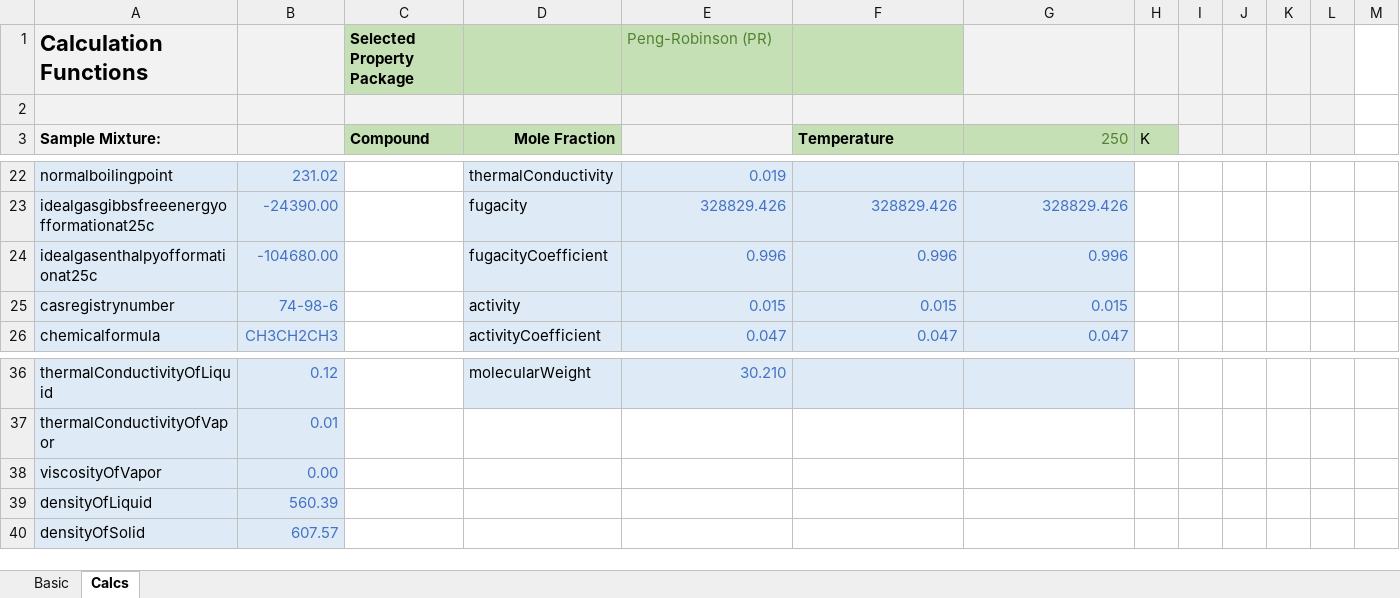
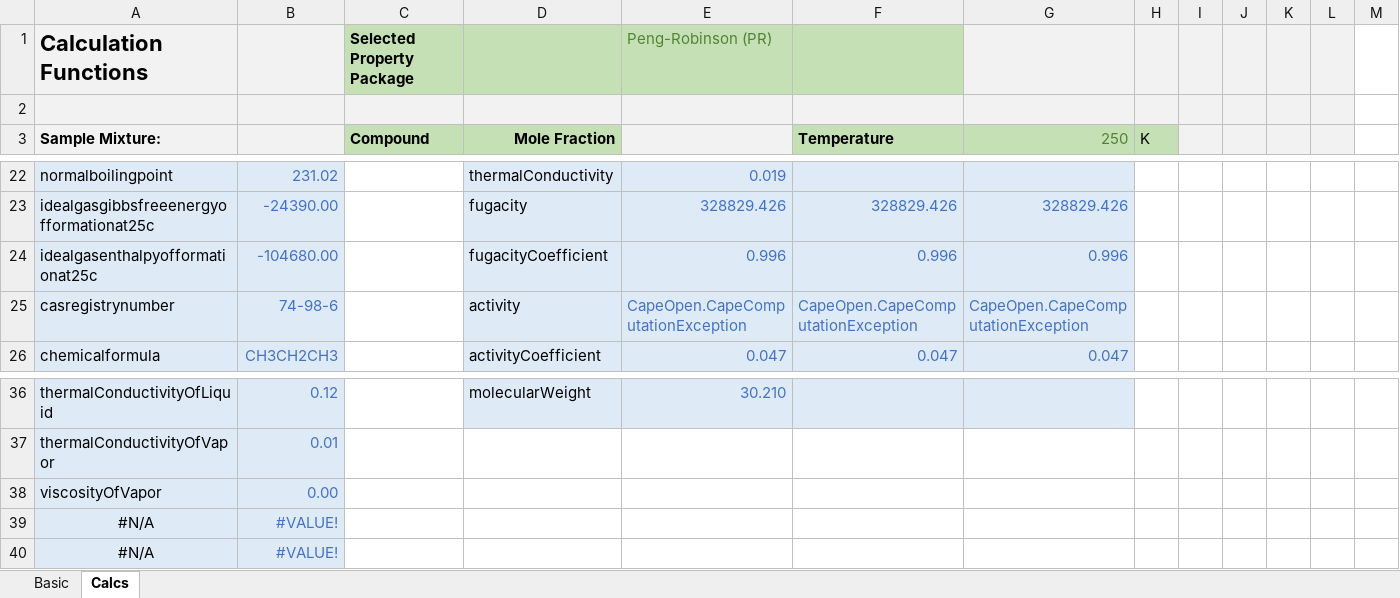
Before and after one commit to DanWBR/dwsim, an Excel workbook: DWSIM/Assets/samples/DWSIM Add-In Sample.xlsx, sheet Calcs, drawn as a sheet; only a part is shown, gaps mark what is left out; values as stored, in another font and other column widths than the file's, no borders; removed rows and columns are numbered as before the commit, all else as after; the diff names each change by its address in the sheet, - before the commit and + after, or states it on an @@ line.

```diff
--- a/DWSIM/Assets/samples/DWSIM Add-In Sample.xlsx (sheet Calcs)
+++ b/DWSIM/Assets/samples/DWSIM Add-In Sample.xlsx (sheet Calcs)
-E25: 0.015
+E25: CapeOpen.CapeComputationException
-F25 (Temperature): 0.015
+F25 (Temperature): CapeOpen.CapeComputationException
-G25 (250): 0.015
+G25 (250): CapeOpen.CapeComputationException
-row 39: densityOfLiquid | 560.39
-row 40: densityOfSolid | 607.57
+row 39: #N/A | #VALUE!
+row 40: #N/A | #VALUE!
```
Also changed, not shown: sheet Basic, 7 other files.
